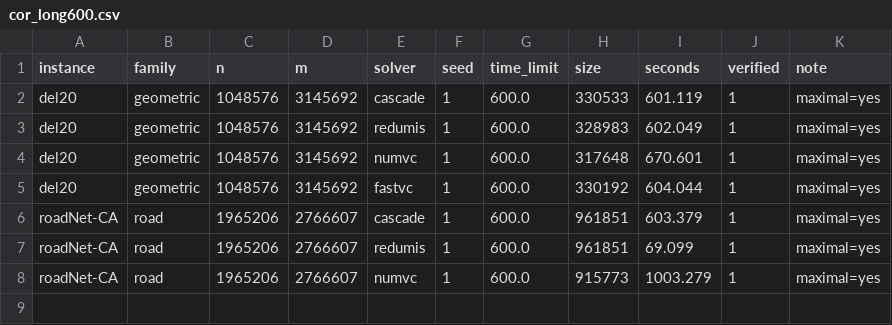
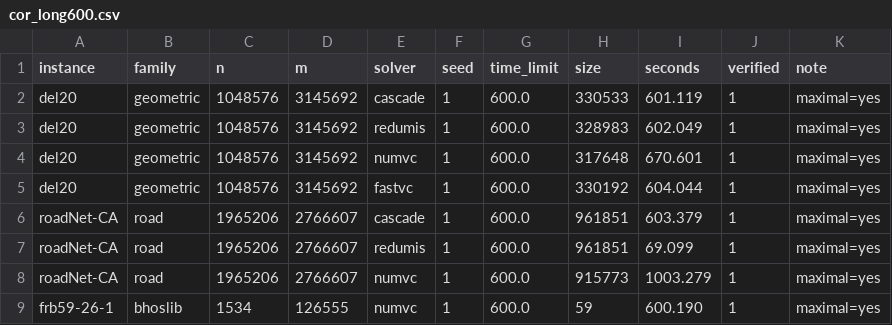
Before and after one commit to vinhqdang/max_independence_set, a CSV file: results/cor_long600.csv, drawn as a sheet.

Commit message:
Add the frb59-26-1 run at the 600 second budget

```diff
--- a/results/cor_long600.csv
+++ b/results/cor_long600.csv
@@ -8 +8,2 @@ roadNet-CA,road,1965206,2766607,redumis,1,600.0,961851,69.099,1,maximal=yes
 roadNet-CA,road,1965206,2766607,numvc,1,600.0,915773,1003.279,1,maximal=yes
+frb59-26-1,bhoslib,1534,126555,numvc,1,600.0,59,600.190,1,maximal=yes
```
